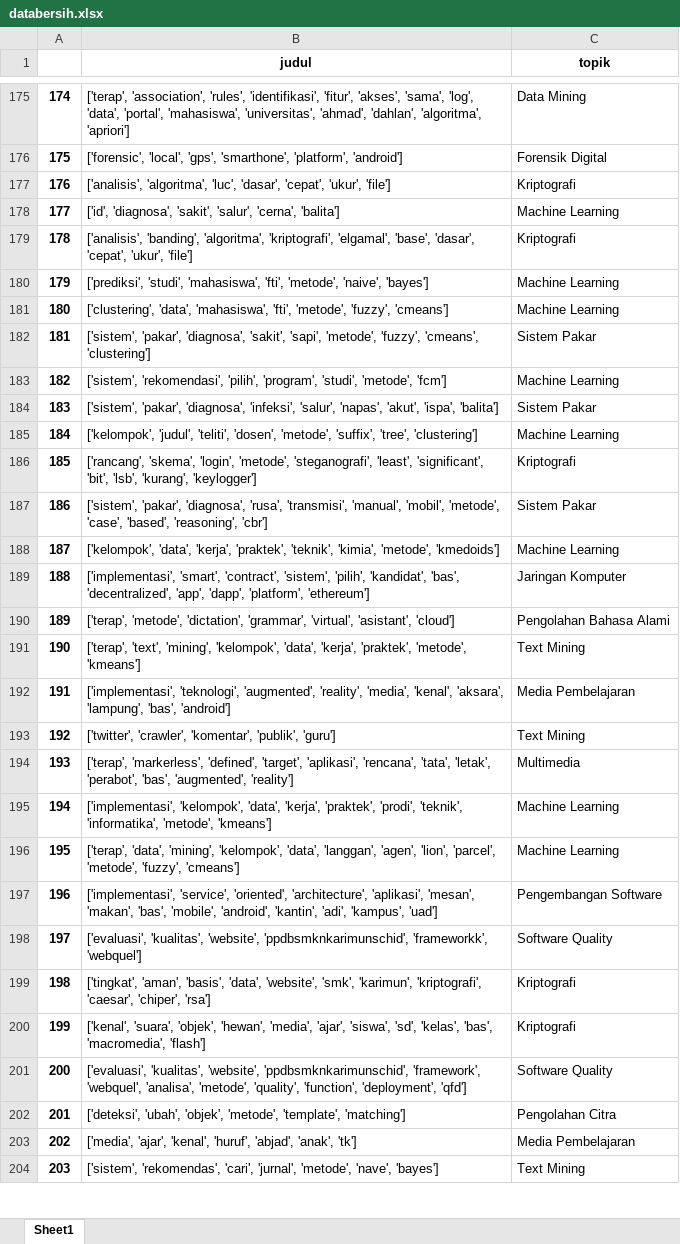
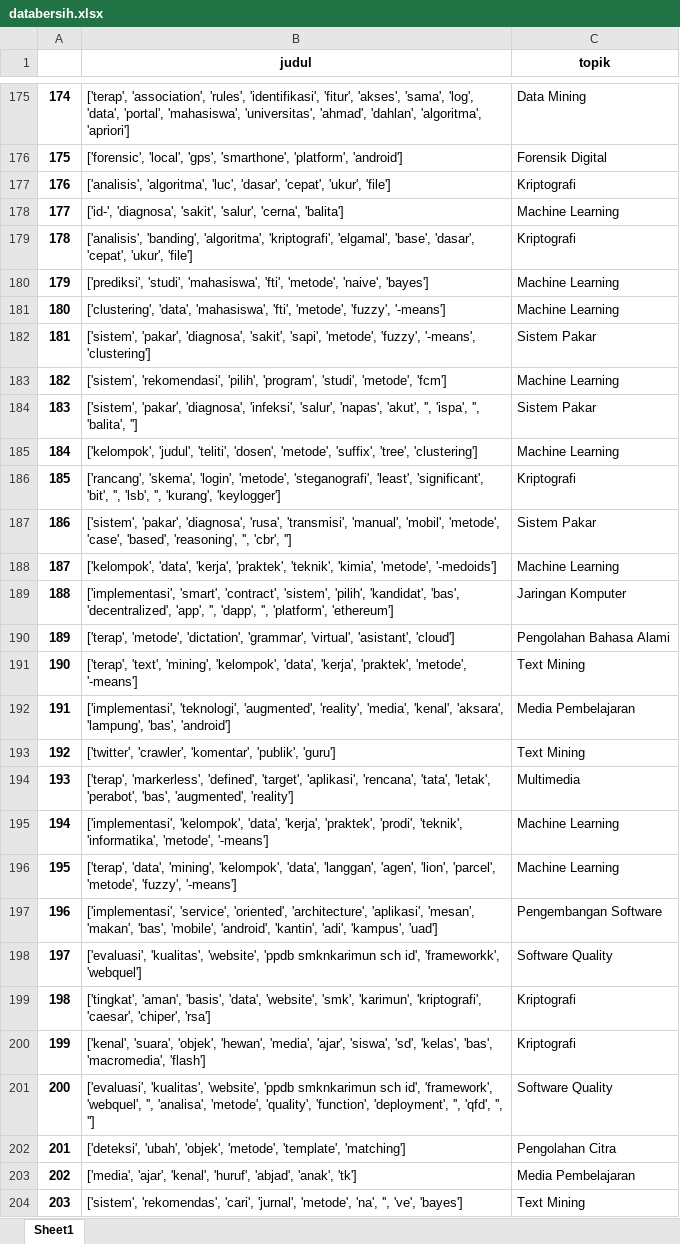
Before and after one commit to adirezky/trendtopik, an Excel workbook: databersih.xlsx, sheet Sheet1, drawn as a sheet; only a part is shown, gaps mark what is left out; values as stored, in another font and other column widths than the file's, no borders; the diff covers the shown part only; the diff names each change by its address in the sheet, - before the commit and + after, or states it on an @@ line.

```diff
--- a/databersih.xlsx (sheet Sheet1)
+++ b/databersih.xlsx (sheet Sheet1)
-B178 (judul): ['id', 'diagnosa', 'sakit',…
+B178 (judul): ['id-', 'diagnosa', 'sakit',…
-B181 (judul): …'metode', 'fuzzy', 'cmeans']
+B181 (judul): …'metode', 'fuzzy', '-means']
-B182 (judul): …'metode', 'fuzzy', 'cmeans', 'clustering']
+B182 (judul): …'metode', 'fuzzy', '-means', 'clustering']
-B184 (judul): …'napas', 'akut', 'ispa', 'balita']
+B184 (judul): …'napas', 'akut', '', 'ispa', '', 'balita', '']
-B186 (judul): …'significant', 'bit', 'lsb', 'kurang', 'keylogger']
+B186 (judul): …'significant', 'bit', '', 'lsb', '', 'kurang', 'keylogger']
-B187 (judul): …'based', 'reasoning', 'cbr']
+B187 (judul): …'based', 'reasoning', '', 'cbr', '']
-B188 (judul): …'kimia', 'metode', 'kmedoids']
+B188 (judul): …'kimia', 'metode', '-medoids']
-B189 (judul): …'decentralized', 'app', 'dapp', 'platform', 'ethereum']
+B189 (judul): …'decentralized', 'app', '', 'dapp', '', 'platform', 'ethereum']
-B191 (judul): …'praktek', 'metode', 'kmeans']
+B191 (judul): …'praktek', 'metode', '-means']
-B195 (judul): …'informatika', 'metode', 'kmeans']
+B195 (judul): …'informatika', 'metode', '-means']
-B196 (judul): …'metode', 'fuzzy', 'cmeans']
+B196 (judul): …'metode', 'fuzzy', '-means']
-B198 (judul): …'kualitas', 'website', 'ppdbsmknkarimunschid', 'frameworkk', 'webquel']
+B198 (judul): …'kualitas', 'website', 'ppdb smknkarimun sch id', 'frameworkk', 'webquel']
-B201 (judul): …'kualitas', 'website', 'ppdbsmknkarimunschid', 'framework', 'webquel', 'analisa', 'metode', 'quality', 'function', 'deployment', 'qfd']
+B201 (judul): …'kualitas', 'website', 'ppdb smknkarimun sch id', 'framework', 'webquel', '', 'analisa', 'metode', 'quality', 'function', 'deployment', '', 'qfd', '', '']
-B204 (judul): …'jurnal', 'metode', 'nave', 'bayes']
+B204 (judul): …'jurnal', 'metode', 'na', '', 've', 'bayes']
```
Also changed, not shown: 68 edited cells elsewhere in this sheet, data-genap1819.xlsx, 3 other files.
